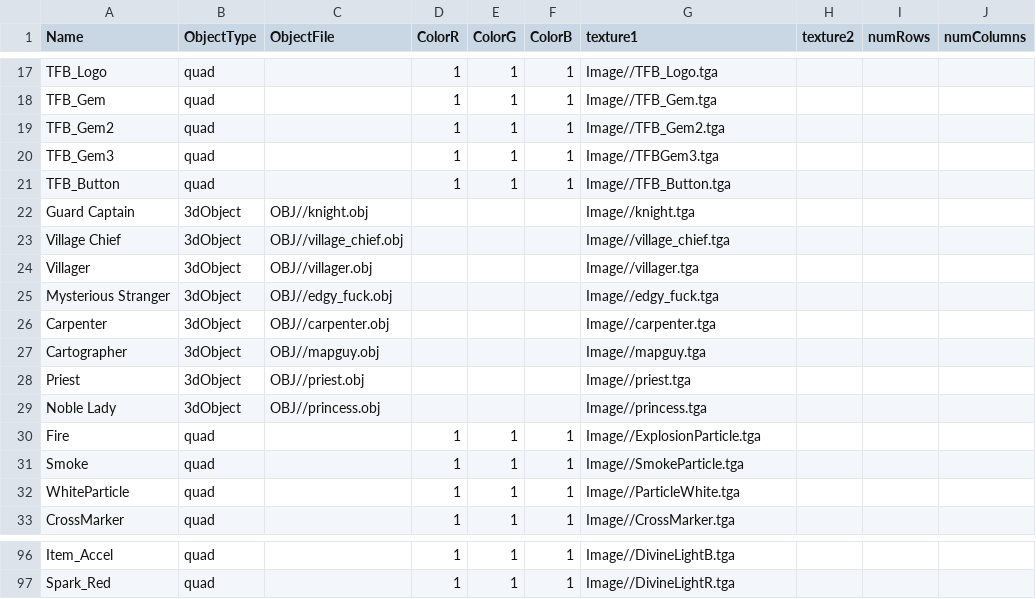
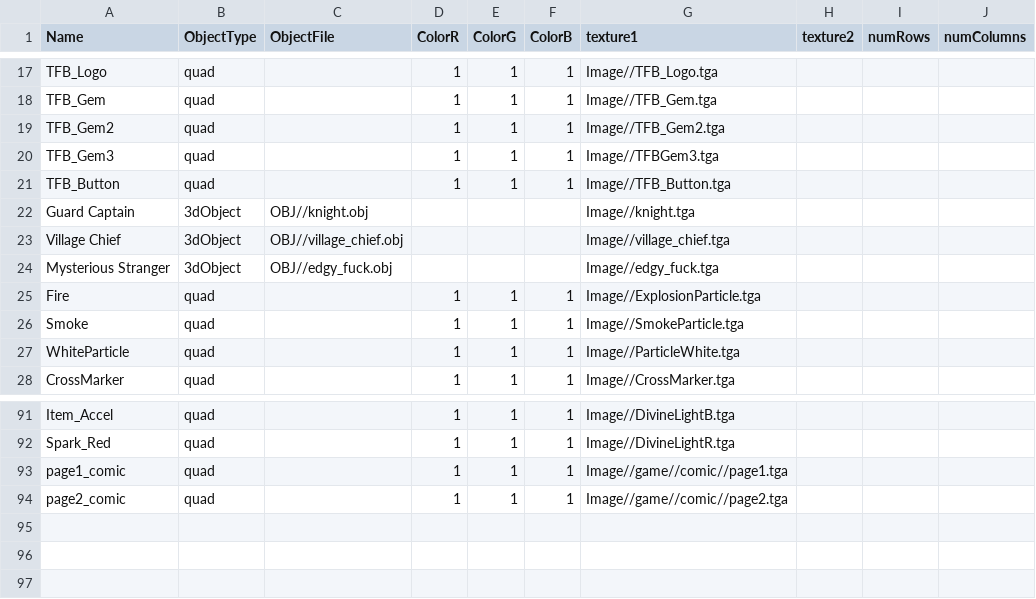
Before and after one commit to HalcionCyanide/SP3_T14N, a CSV file: Base/DrivenFiles/MeshDriven.csv, drawn as a sheet; only a part is shown, gaps mark what is left out; removed rows and columns are numbered as before the commit, all else as after; the diff names each change by its address in the sheet, - before the commit and + after, or states it on an @@ line.

Commit message:
MeshDriven conflicts.

```diff
--- a/Base/DrivenFiles/MeshDriven.csv
+++ b/Base/DrivenFiles/MeshDriven.csv
-row 24: Villager | 3dObject | OBJ//villager.obj |  |  |  | Image//villager.tga
-row 26: Carpenter | 3dObject | OBJ//carpenter.obj |  |  |  | Image//carpenter.tga
-row 27: Cartographer | 3dObject | OBJ//mapguy.obj |  |  |  | Image//mapguy.tga
-row 28: Priest | 3dObject | OBJ//priest.obj |  |  |  | Image//priest.tga
-row 29: Noble Lady | 3dObject | OBJ//princess.obj |  |  |  | Image//princess.tga
+row 93: page1_comic | quad |  | 1 | 1 | 1 | Image//game//comic//page1.tga
+row 94: page2_comic | quad |  | 1 | 1 | 1 | Image//game//comic//page2.tga
```
